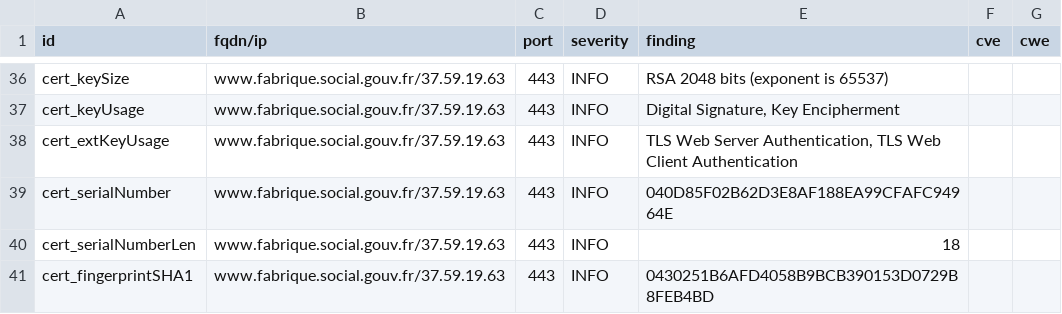
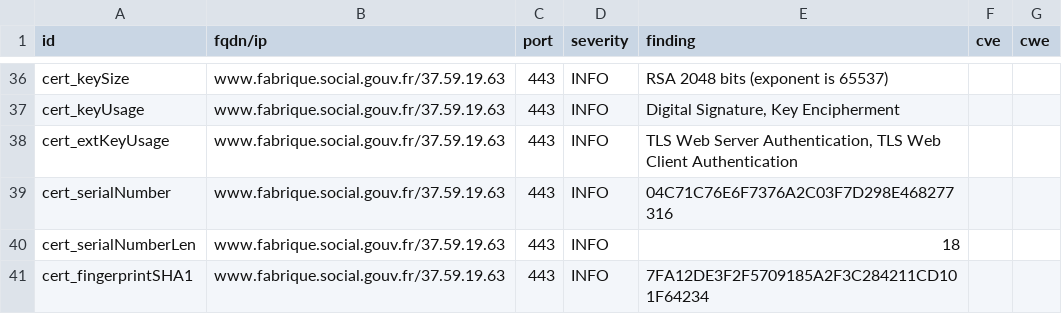
Before and after one commit to vviers/dahslord, a CSV file: results/aHR0cHM6Ly93d3cuZmFicmlxdWUuc29jaWFsLmdvdXYuZnI=/testssl.csv, drawn as a sheet; only a part is shown, gaps mark what is left out; the diff covers the shown part only.

```diff
--- a/results/aHR0cHM6Ly93d3cuZmFicmlxdWUuc29jaWFsLmdvdXYuZnI=/testssl.csv
+++ b/results/aHR0cHM6Ly93d3cuZmFicmlxdWUuc29jaWFsLmdvdXYuZnI=/testssl.csv
@@ -38,4 +38,4 @@
 "cert_extKeyUsage","www.fabrique.social.gouv.fr/37.59.19.63","443","INFO","TLS Web Server Authentication, TLS Web Client Authentication","",""
-"cert_serialNumber","www.fabrique.social.gouv.fr/37.59.19.63","443","INFO","040D85F02B62D3E8AF188EA99CFAFC94964E","",""
+"cert_serialNumber","www.fabrique.social.gouv.fr/37.59.19.63","443","INFO","04C71C76E6F7376A2C03F7D298E468277316","",""
 "cert_serialNumberLen","www.fabrique.social.gouv.fr/37.59.19.63","443","INFO","18","",""
-"cert_fingerprintSHA1","www.fabrique.social.gouv.fr/37.59.19.63","443","INFO","0430251B6AFD4058B9BCB390153D0729B8FEB4BD","",""
+"cert_fingerprintSHA1","www.fabrique.social.gouv.fr/37.59.19.63","443","INFO","7FA12DE3F2F5709185A2F3C284211CD101F64234","",""
```
Also changed, not shown: 7 edited cells elsewhere in this file, 15 other files.
